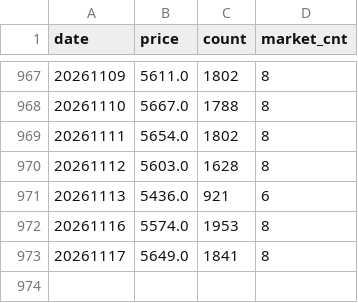
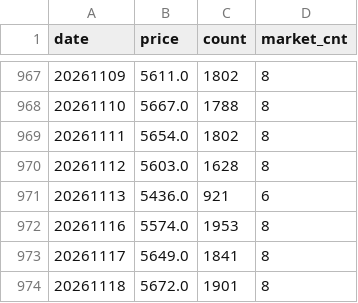
Before and after one commit to seonghwanjhee-ux/pig-price, a CSV file: pig_price_all.csv, drawn as a sheet; only a part is shown, gaps mark what is left out.

```diff
--- a/pig_price_all.csv
+++ b/pig_price_all.csv
@@ -973 +973,2 @@
 20261117,5649.0,1841,8
+20261118,5672.0,1901,8
```
